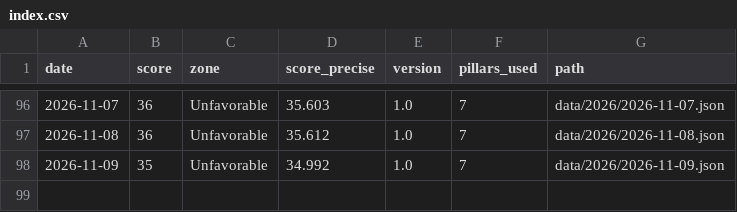
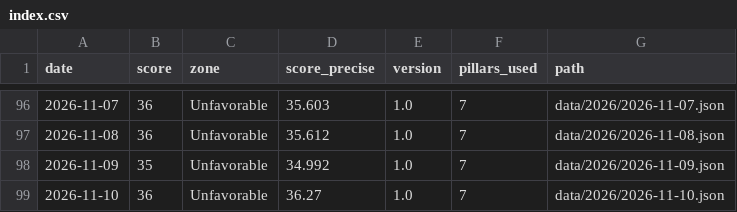
Before and after one commit to thegoldbarometer/data, a CSV file: data/index.csv, drawn as a sheet; only a part is shown, gaps mark what is left out.

```diff
--- a/data/index.csv
+++ b/data/index.csv
@@ -98 +98,2 @@ date,score,zone,score_precise,version,pillars_used,path
 2026-11-09,35,Unfavorable,34.992,1.0,7,data/2026/2026-11-09.json
+2026-11-10,36,Unfavorable,36.27,1.0,7,data/2026/2026-11-10.json
```
Also changed, not shown: 1 other file.
